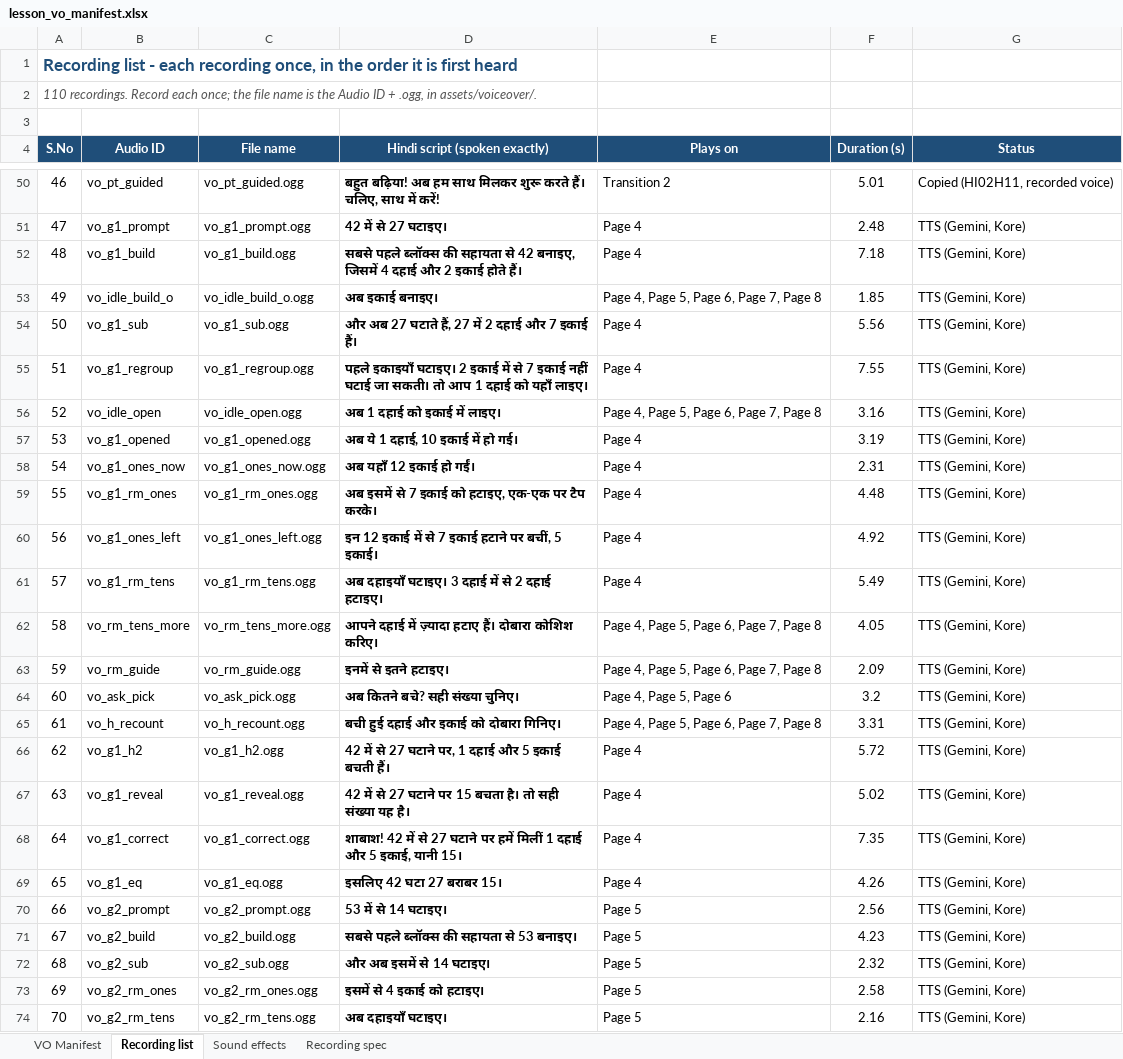
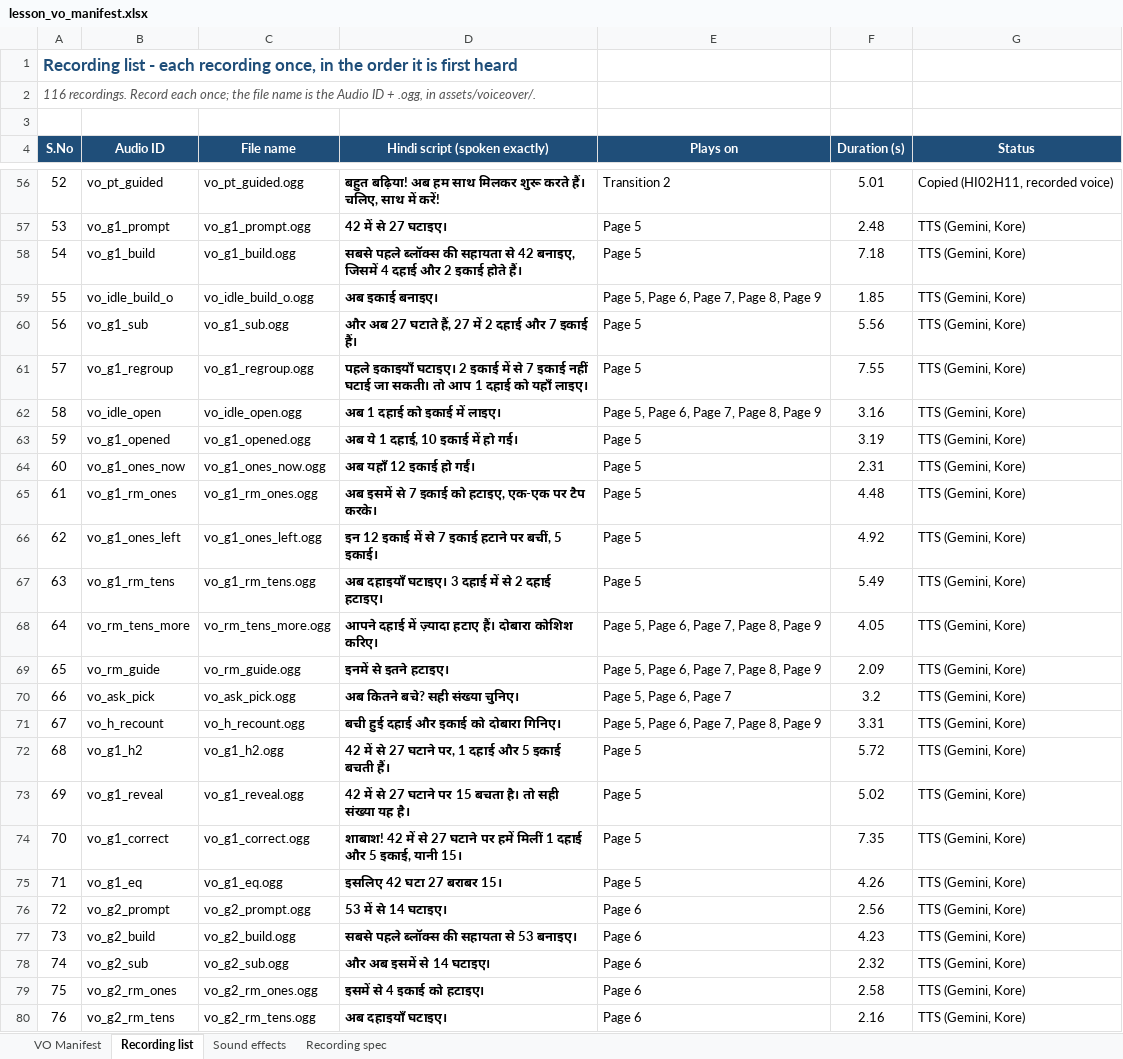
Before and after one commit to CodeWithPiyush0/MTG2A01_L04_S02-File7-Maths-, an Excel workbook: lesson_vo_manifest.xlsx, sheet Recording list, drawn as a sheet; only a part is shown, gaps mark what is left out; values as stored, in another font and other column widths than the file's, no borders; addresses are those after the commit; the diff covers the shown part only; the diff names each change by its address in the sheet, - before the commit and + after, or states it on an @@ line.

```diff
--- a/lesson_vo_manifest.xlsx (sheet Recording list)
+++ b/lesson_vo_manifest.xlsx (sheet Recording list)
@@ column A (S.No) renumbered from row 2 down @@
-E57:E58 (Plays on): Page 4
+E57:E58 (Plays on): Page 5
-E59 (Plays on): Page 4, Page 5, Page 6, Page 7, Page 8
+E59 (Plays on): Page 5, Page 6, Page 7, Page 8, Page 9
-E60:E61 (Plays on): Page 4
+E60:E61 (Plays on): Page 5
-E62 (Plays on): Page 4, Page 5, Page 6, Page 7, Page 8
+E62 (Plays on): Page 5, Page 6, Page 7, Page 8, Page 9
-E63:E67 (Plays on): Page 4
+E63:E67 (Plays on): Page 5
-E68:E69 (Plays on): Page 4, Page 5, Page 6, Page 7, Page 8
+E68:E69 (Plays on): Page 5, Page 6, Page 7, Page 8, Page 9
-E70 (Plays on): Page 4, Page 5, Page 6
+E70 (Plays on): Page 5, Page 6, Page 7
-E71 (Plays on): Page 4, Page 5, Page 6, Page 7, Page 8
+E71 (Plays on): Page 5, Page 6, Page 7, Page 8, Page 9
-E72:E75 (Plays on): Page 4
+E72:E75 (Plays on): Page 5
-E76:E80 (Plays on): Page 5
+E76:E80 (Plays on): Page 6
```
Also changed, not shown: 6 added rows and 76 edited cells elsewhere in this sheet, sheet VO Manifest, sheet Recording spec, sheet Sound effects, 55 other files.
